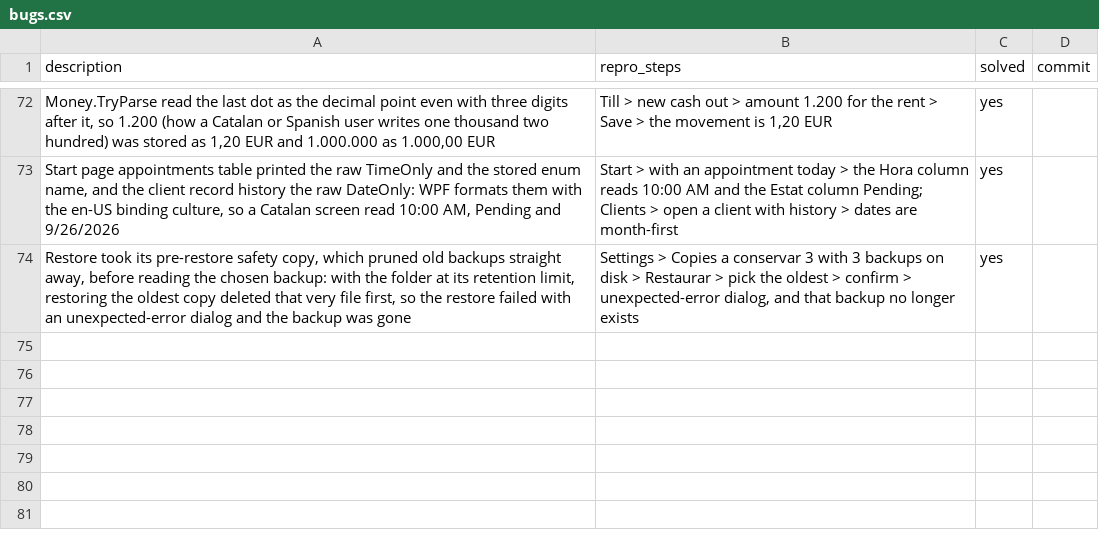
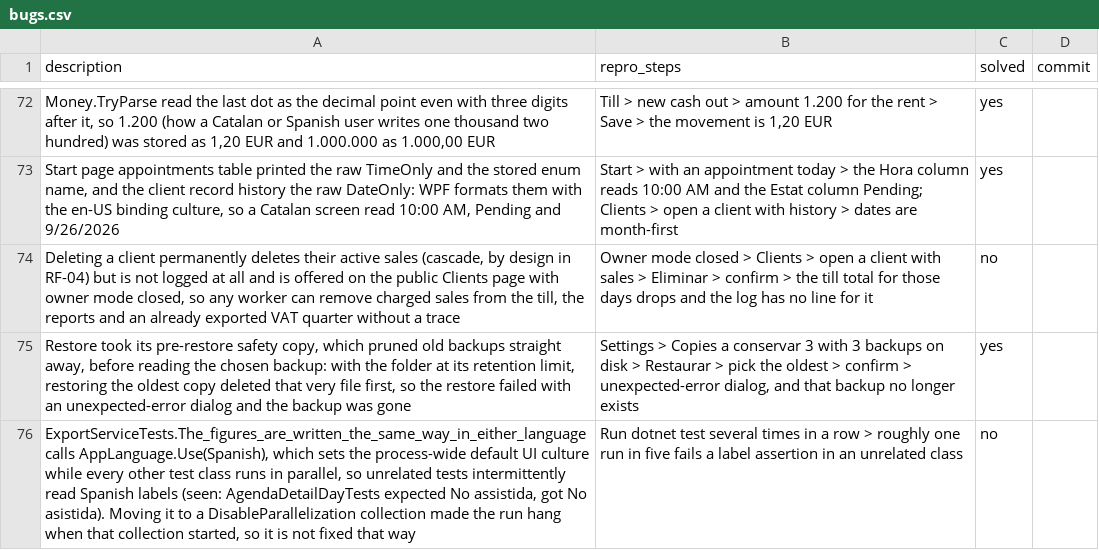
Before and after one commit to danielhoyosceldran/eva-gest, a CSV file: bugs.csv, drawn as a sheet; only a part is shown, gaps mark what is left out.

```diff
--- a/bugs.csv
+++ b/bugs.csv
@@ -73,2 +73,4 @@ description,repro_steps,solved,commit
 "Start page appointments table printed the raw TimeOnly and the stored enum name, and the client record history the raw DateOnly: WPF formats them with the en-US binding culture, so a Catalan screen read 10:00 AM, Pending and 9/26/2026","Start > with an appointment today > the Hora column reads 10:00 AM and the Estat column Pending; Clients > open a client with history > dates are month-first",yes,
+"Deleting a client permanently deletes their active sales (cascade, by design in RF-04) but is not logged at all and is offered on the public Clients page with owner mode closed, so any worker can remove charged sales from the till, the reports and an already exported VAT quarter without a trace","Owner mode closed > Clients > open a client with sales > Eliminar > confirm > the till total for those days drops and the log has no line for it",no,
 "Restore took its pre-restore safety copy, which pruned old backups straight away, before reading the chosen backup: with the folder at its retention limit, restoring the oldest copy deleted that very file first, so the restore failed with an unexpected-error dialog and the backup was gone","Settings > Copies a conservar 3 with 3 backups on disk > Restaurar > pick the oldest > confirm > unexpected-error dialog, and that backup no longer exists",yes,
+"ExportServiceTests.The_figures_are_written_the_same_way_in_either_language calls AppLanguage.Use(Spanish), which sets the process-wide default UI culture while every other test class runs in parallel, so unrelated tests intermittently read Spanish labels (seen: AgendaDetailDayTests expected No assistida, got No asistida). Moving it to a DisableParallelization collection made the run hang when that collection started, so it is not fixed that way","Run dotnet test several times in a row > roughly one run in five fails a label assertion in an unrelated class",no,
```
Also changed, not shown: 2 other files.
